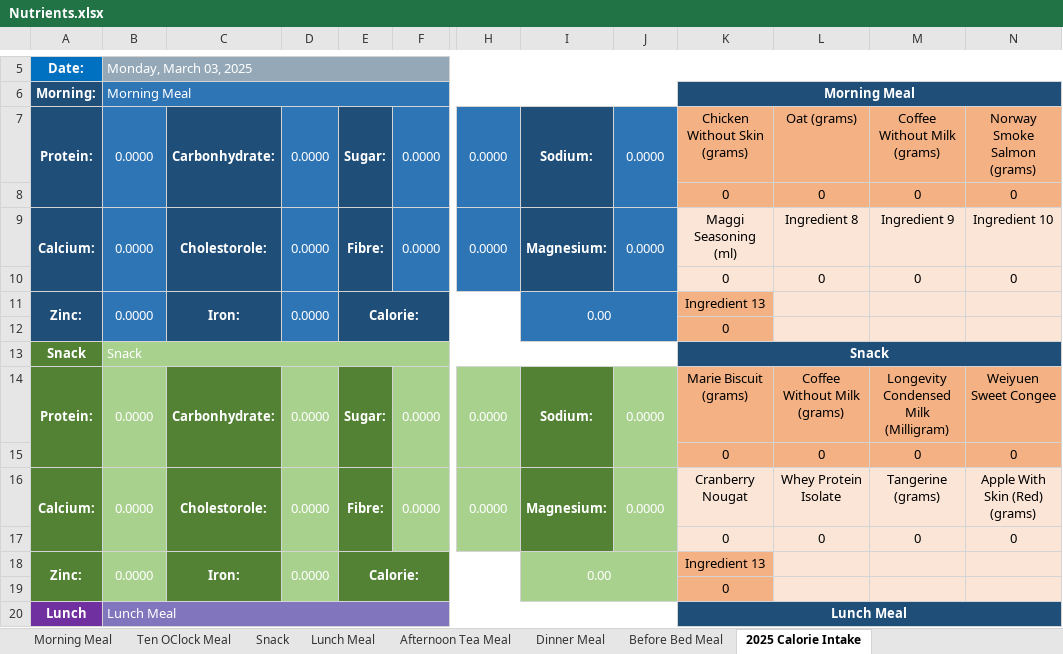
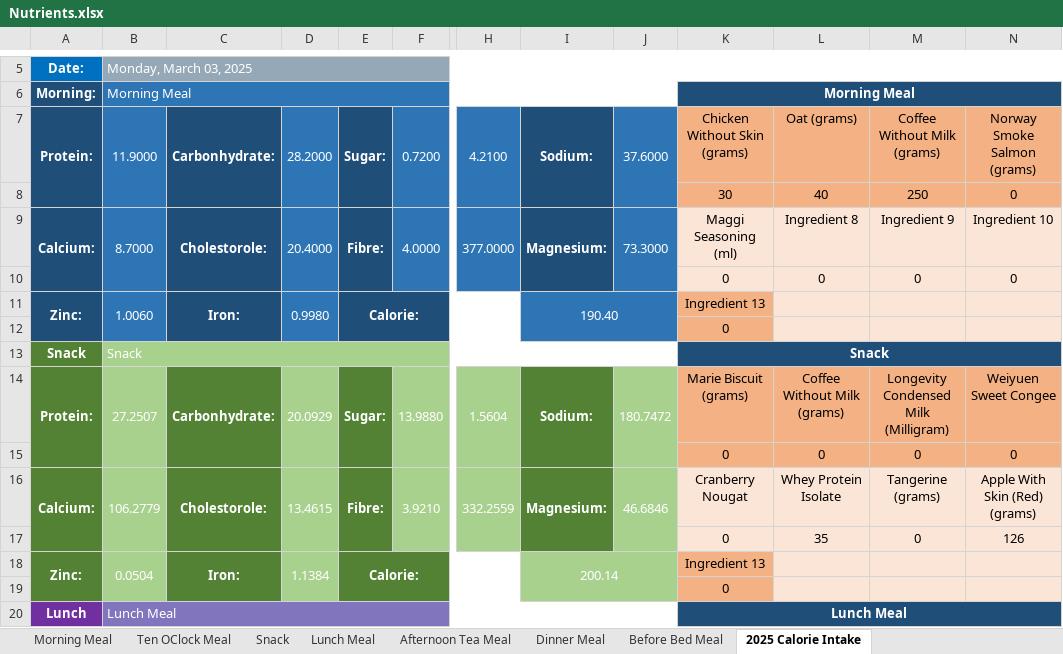
Before and after one commit to tangsinglun/Health, an Excel workbook: Nutrients.xlsx, sheet 2025 Calorie Intake, drawn as a sheet; only a part is shown, gaps mark what is left out; values as stored, in another font and other column widths than the file's, no borders; conditional formats not drawn; the diff covers the shown part only; the diff names each change by its address in the sheet, - before the commit and + after, or states it on an @@ line.

Commit message:
docs: Added Demo

```diff
--- a/Nutrients.xlsx (sheet 2025 Calorie Intake)
+++ b/Nutrients.xlsx (sheet 2025 Calorie Intake)
-B7: 0.0000
+B7: 11.9000
-D7: 0.0000
+D7: 28.2000
-F7: 0.0000
+F7: 0.7200
-H7: 0.0000
+H7: 4.2100
-J7: 0.0000
+J7: 37.6000
-K8: 0
+K8: 30
-L8: 0
+L8: 40
-M8: 0
+M8: 250
-B9: 0.0000
+B9: 8.7000
-D9: 0.0000
+D9: 20.4000
-F9: 0.0000
+F9: 4.0000
-H9: 0.0000
+H9: 377.0000
-J9: 0.0000
+J9: 73.3000
-B11: 0.0000
+B11: 1.0060
-D11: 0.0000
+D11: 0.9980
-I11: 0.00
+I11: 190.40
-B14: 0.0000
+B14: 27.2507
-D14: 0.0000
+D14: 20.0929
-F14: 0.0000
+F14: 13.9880
-H14: 0.0000
+H14: 1.5604
-J14: 0.0000
+J14: 180.7472
-B16: 0.0000
+B16: 106.2779
-D16: 0.0000
+D16: 13.4615
-F16: 0.0000
+F16: 3.9210
-H16: 0.0000
+H16: 332.2559
-J16: 0.0000
+J16: 46.6846
-L17: 0
+L17: 35
-N17: 0
+N17: 126
-B18: 0.0000
+B18: 0.0504
-D18: 0.0000
+D18: 1.1384
-I18: 0.00
+I18: 200.14
```
Also changed, not shown: 4 added rows, 4 removed rows, 26 edited cells, cell formats and merged cells elsewhere in this sheet, formulas that keep their value.
